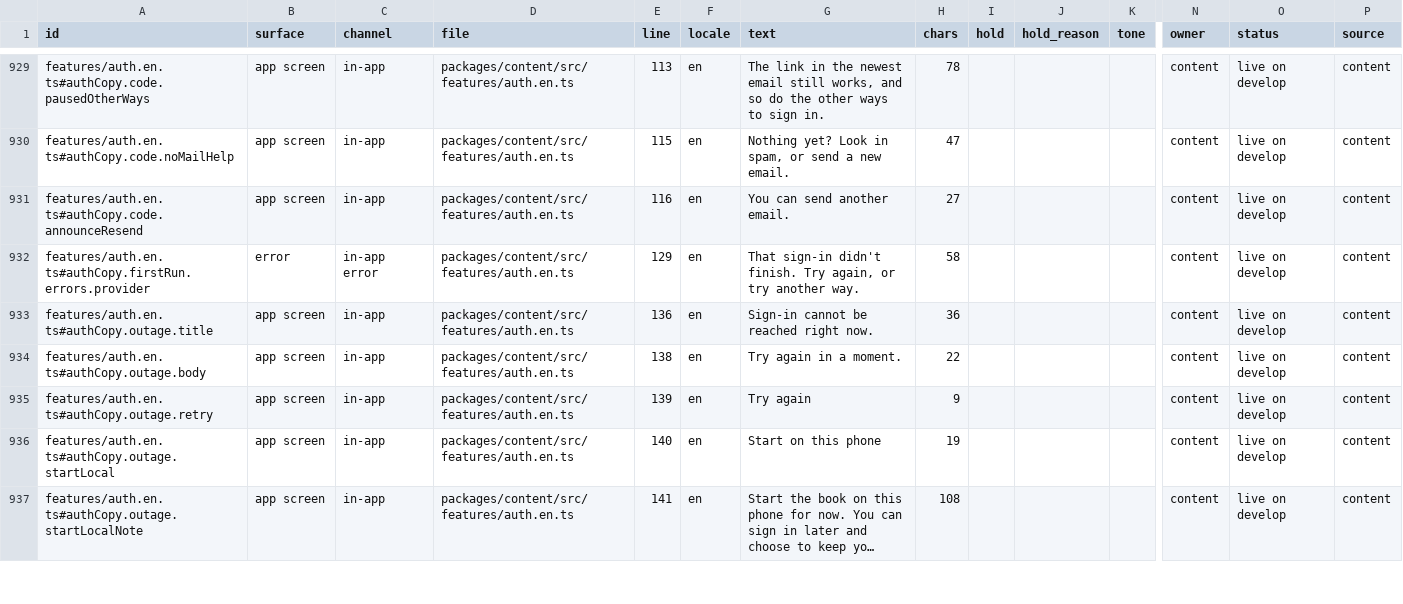
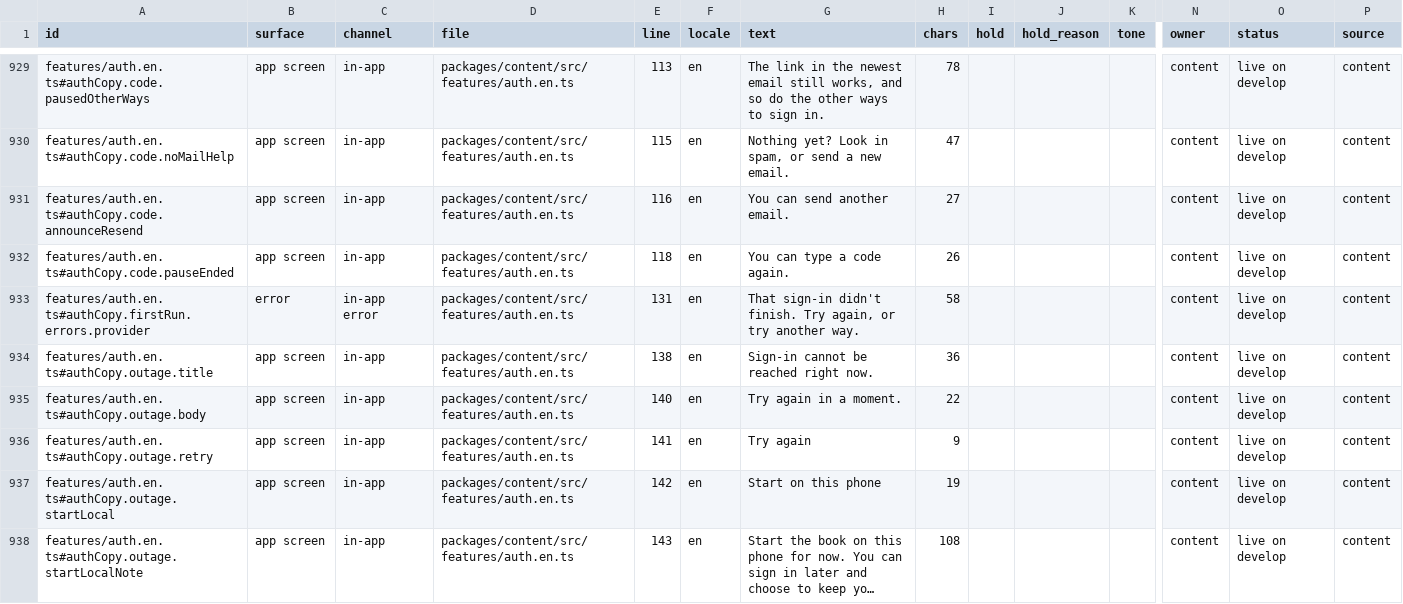
Before and after one commit to thesaurabhpareek/earlyletters, a CSV file: docs/content/map/content-map.csv, drawn as a sheet; only a part is shown, gaps mark what is left out; long unchanged cells end in …; addresses are those after the commit; rows hold the shown columns only; the diff covers the shown part only; the diff names each change by its address in the sheet, - before the commit and + after, or states it on an @@ line.

```diff
--- a/docs/content/map/content-map.csv
+++ b/docs/content/map/content-map.csv
+row 932: features/auth.en.ts#authCopy.code.pauseEnded | app screen | in-app | packages/content/src/features/auth.en.ts | 118 | en | You can type a code again. | 26 |  |  |  | content | live on develop | content
-E933 (line): 129
+E933 (line): 131
-E934 (line): 136
+E934 (line): 138
-E935 (line): 138
+E935 (line): 140
-E936 (line): 139
+E936 (line): 141
-E937 (line): 140
+E937 (line): 142
-E938 (line): 141
+E938 (line): 143
```
Also changed, not shown: 104 edited cells elsewhere in this file, 5 other files.
